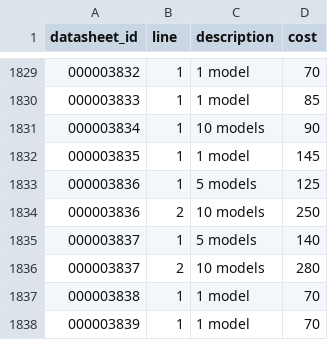
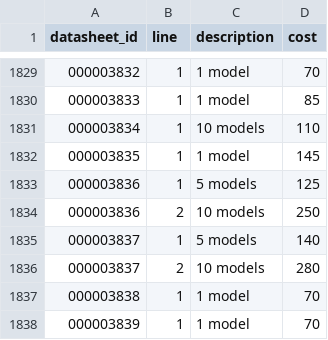
Before and after one commit to Jesus130247/warhammer_builder, a CSV file: warhammer_builder_api/dataFiles/Datasheets_models_cost.csv, drawn as a sheet; only a part is shown, gaps mark what is left out; the diff covers the shown part only.

```diff
--- a/warhammer_builder_api/dataFiles/Datasheets_models_cost.csv
+++ b/warhammer_builder_api/dataFiles/Datasheets_models_cost.csv
@@ -1830,3 +1830,3 @@
 000003833|1|1 model|85|
-000003834|1|10 models|90|
+000003834|1|10 models|110|
 000003835|1|1 model|145|
```
Also changed, not shown: 17 added rows and 4 edited cells elsewhere in this file, warhammer_builder_api/dataFiles/Datasheets_keywords.csv, warhammer_builder_api/dataFiles/Datasheets_models.csv, 25 other files.
